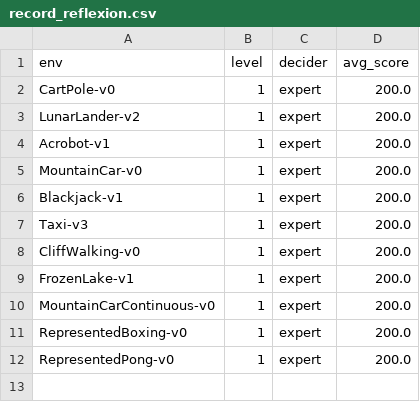
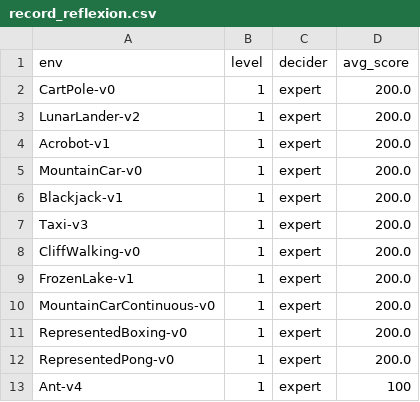
Before and after one commit to mail-ecnu/Text-Gym-Agents, a CSV file: record_reflexion.csv, drawn as a sheet; the diff names each change by its address in the sheet, - before the commit and + after, or states it on an @@ line.

```diff
--- a/record_reflexion.csv
+++ b/record_reflexion.csv
+row 13: Ant-v4 | 1 | expert | 100
```
Also changed, not shown: 4 other files.
